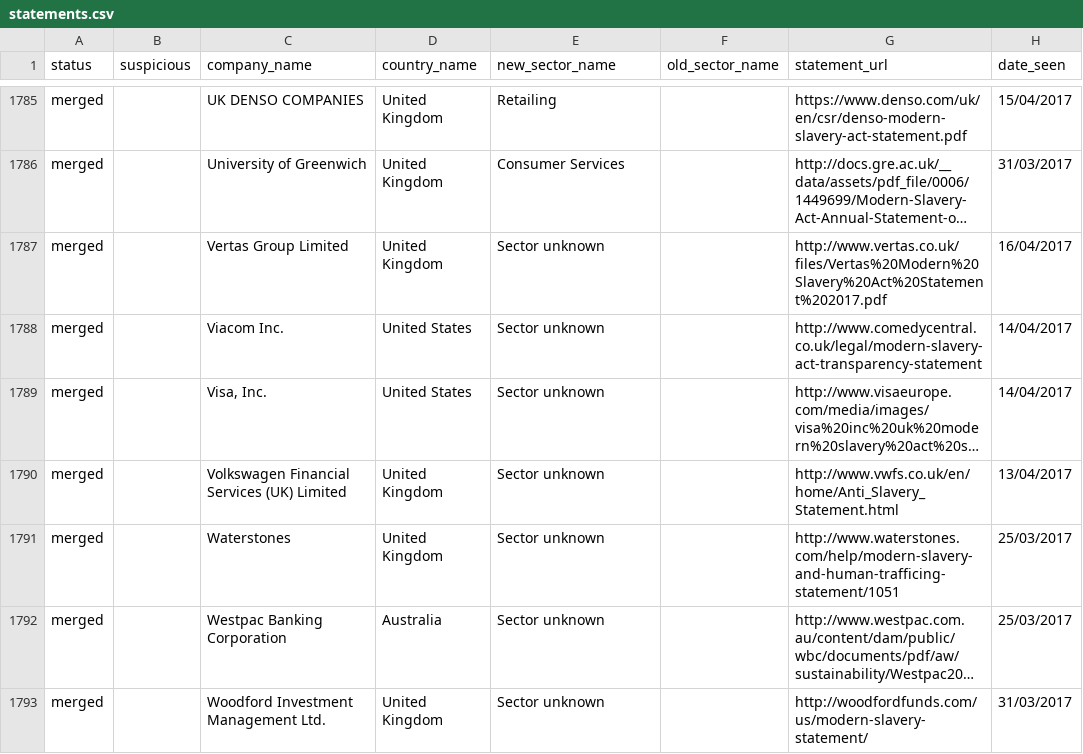
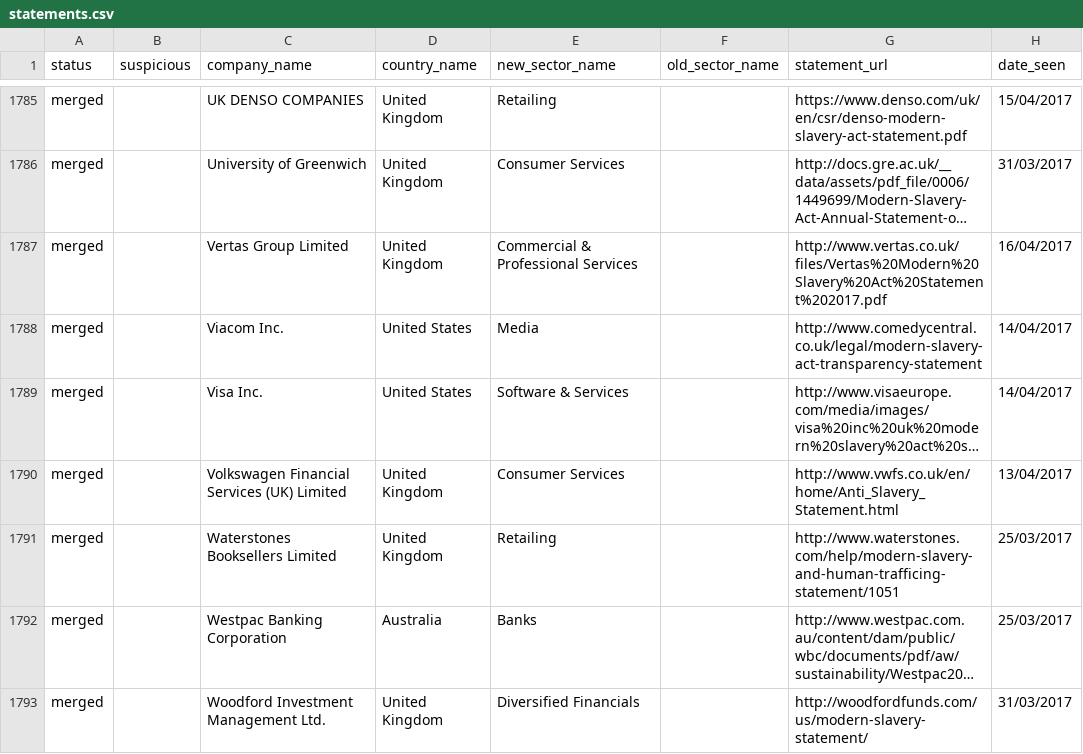
Before and after one commit to bhrrc/modernslaveryregistry.org, a CSV file: db/statements.csv, drawn as a sheet; only a part is shown, gaps mark what is left out; long unchanged cells end in …; the diff covers the shown part only; the diff names each change by its address in the sheet, - before the commit and + after, or states it on an @@ line.

```diff
--- a/db/statements.csv
+++ b/db/statements.csv
-E1787 (new_sector_name): Sector unknown
+E1787 (new_sector_name): Commercial & Professional Services
-E1788 (new_sector_name): Sector unknown
+E1788 (new_sector_name): Media
-C1789 (company_name): Visa, Inc.
+C1789 (company_name): Visa Inc.
-E1789 (new_sector_name): Sector unknown
+E1789 (new_sector_name): Software & Services
-E1790 (new_sector_name): Sector unknown
+E1790 (new_sector_name): Consumer Services
-C1791 (company_name): Waterstones
+C1791 (company_name): Waterstones Booksellers Limited
-E1791 (new_sector_name): Sector unknown
+E1791 (new_sector_name): Retailing
-E1792 (new_sector_name): Sector unknown
+E1792 (new_sector_name): Banks
-E1793 (new_sector_name): Sector unknown
+E1793 (new_sector_name): Diversified Financials
```
Also changed, not shown: 13 added rows and 7 edited cells elsewhere in this file, 1 other file.
